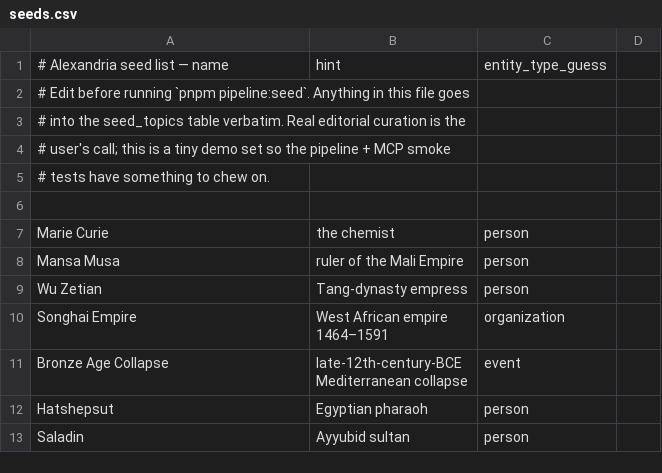
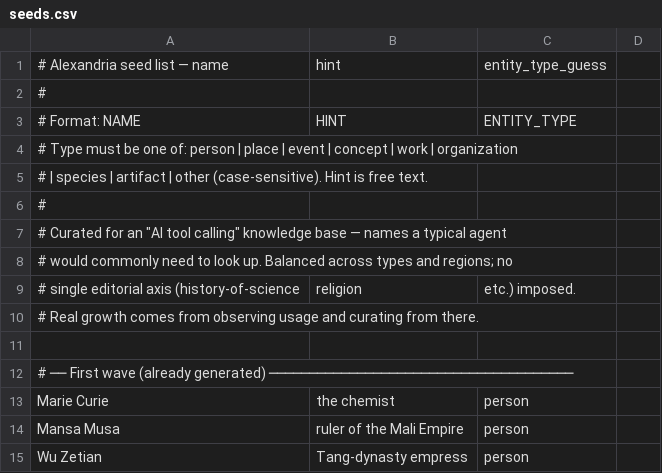
Before and after one commit to chloeilabs/alexandria, a CSV file: data/seeds.csv, drawn as a sheet; only a part is shown; the shorter side is filled out with more unchanged rows; the diff covers the shown part only.

```diff
--- a/data/seeds.csv
+++ b/data/seeds.csv
@@ -1,7 +1,13 @@
 # Alexandria seed list — name, hint, entity_type_guess
-# Edit before running `pnpm pipeline:seed`. Anything in this file goes
-# into the seed_topics table verbatim. Real editorial curation is the
-# user's call; this is a tiny demo set so the pipeline + MCP smoke
-# tests have something to chew on.
+#
+# Format: NAME, HINT, ENTITY_TYPE
+# Type must be one of: person | place | event | concept | work | organization
+#   | species | artifact | other (case-sensitive). Hint is free text.
+#
+# Curated for an "AI tool calling" knowledge base — names a typical agent
+# would commonly need to look up. Balanced across types and regions; no
+# single editorial axis (history-of-science, religion, etc.) imposed.
+# Real growth comes from observing usage and curating from there.
 
+# ── First wave (already generated) ──────────────────────────────────────
 Marie Curie, the chemist, person
```
Also changed, not shown: 57 added rows elsewhere in this file.
